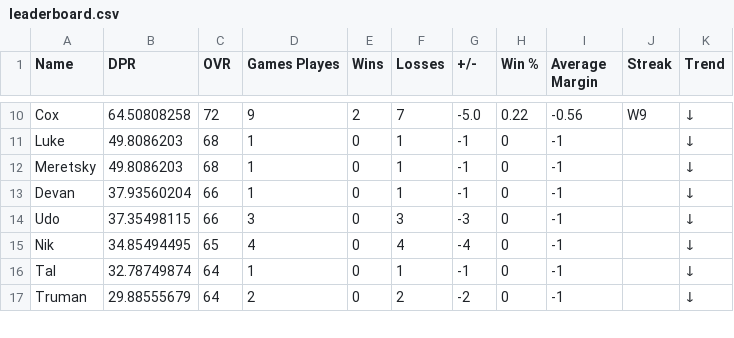
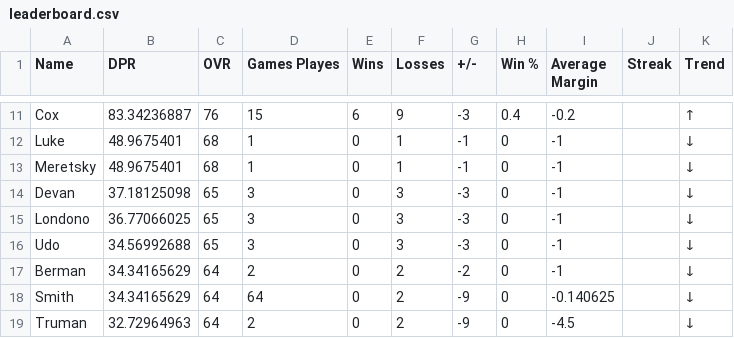
Before and after one commit to adamstiefel06/dpong-leaderboard, a CSV file: leaderboard.csv, drawn as a sheet; only a part is shown, gaps mark what is left out; removed rows and columns are numbered as before the commit, all else as after; the diff covers the shown part only; the diff names each change by its address in the sheet, - before the commit and + after, or states it on an @@ line.

```diff
--- a/leaderboard.csv
+++ b/leaderboard.csv
-B11 (DPR): 64.50808258
+B11 (DPR): 83.34236887
-C11 (OVR): 72
+C11 (OVR): 76
-D11 (Games Playes): 9
+D11 (Games Playes): 15
-E11 (Wins): 2
+E11 (Wins): 6
-F11 (Losses): 7
+F11 (Losses): 9
-G11 (+/-): -5.0
+G11 (+/-): -3
-H11 (Win %): 0.22
+H11 (Win %): 0.4
-I11 (Average Margin): -0.56
+I11 (Average Margin): -0.2
-J11 (Streak): W9
+J11 (Streak): (empty)
-K11 (Trend): ↓
+K11 (Trend): ↑
-B12:B13 (DPR): 49.8086203
+B12:B13 (DPR): 48.9675401
-B14 (DPR): 37.93560204
+B14 (DPR): 37.18125098
-C14 (OVR): 66
+C14 (OVR): 65
-D14 (Games Playes): 1
+D14 (Games Playes): 3
-F14 (Losses): 1
+F14 (Losses): 3
-G14 (+/-): -1
+G14 (+/-): -3
+row 15: Londono | 36.77066025 | 65 | 3 | 0 | 3 | -3 | 0 | -1 |  | ↓
-B16 (DPR): 37.35498115
+B16 (DPR): 34.56992688
-C16 (OVR): 66
+C16 (OVR): 65
-row 15: Nik | 34.85494495 | 65 | 4 | 0 | 4 | -4 | 0 | -1 |  | ↓
-A17 (Name): Tal
+A17 (Name): Berman
-B17 (DPR): 32.78749874
+B17 (DPR): 34.34165629
-D17 (Games Playes): 1
+D17 (Games Playes): 2
-F17 (Losses): 1
+F17 (Losses): 2
-G17 (+/-): -1
+G17 (+/-): -2
+row 18: Smith | 34.34165629 | 64 | 64 | 0 | 2 | -9 | 0 | -0.140625 |  | ↓
-B19 (DPR): 29.88555679
+B19 (DPR): 32.72964963
-G19 (+/-): -2
+G19 (+/-): -9
-I19 (Average Margin): -1
+I19 (Average Margin): -4.5
```
Also changed, not shown: 4 added rows, 3 removed rows and 27 edited cells elsewhere in this file.
